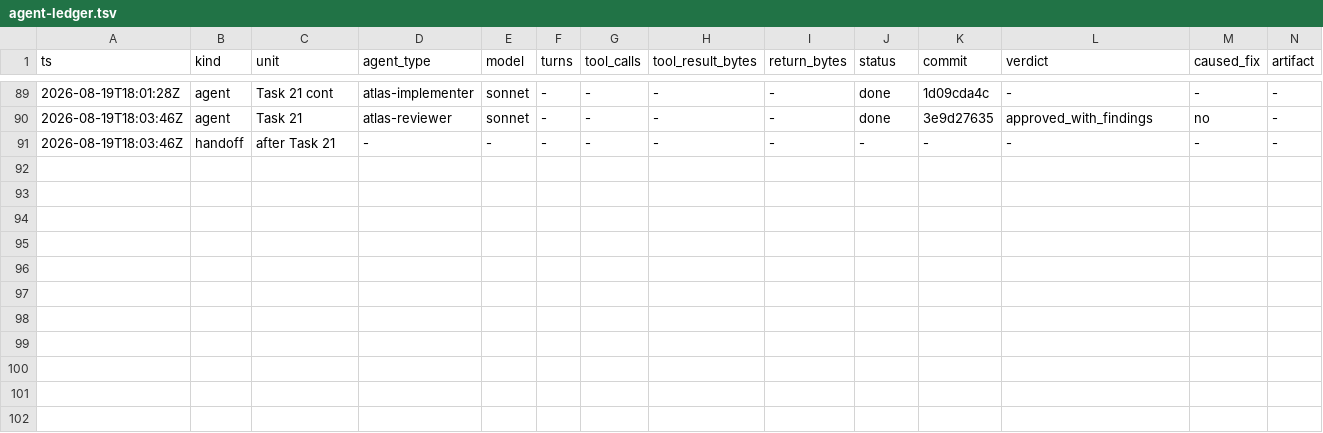
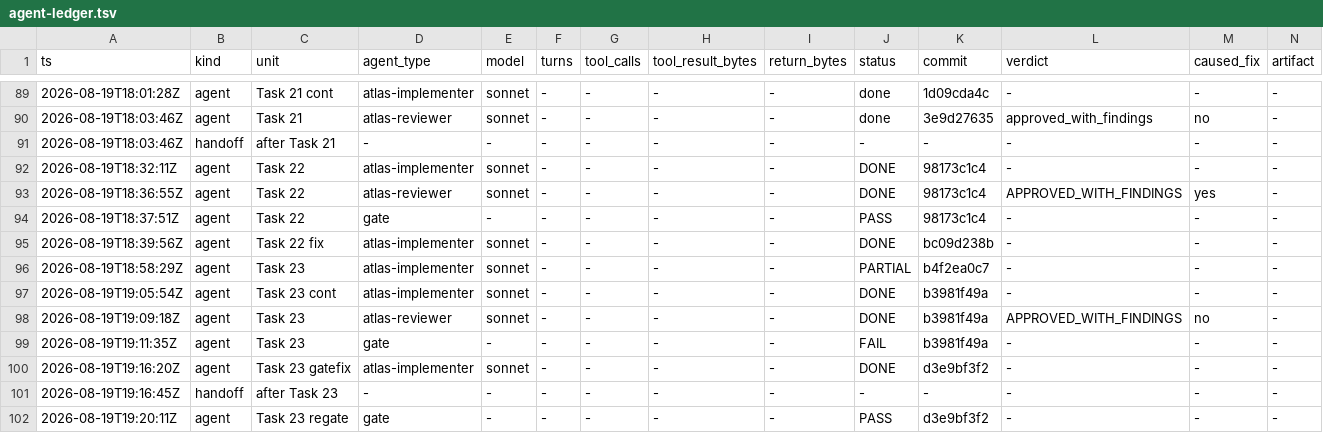
Before and after one commit to Chronicle20/atlas, a TSV file: docs/tasks/task-241-duey-parcel-delivery/agent-ledger.tsv, drawn as a sheet; only a part is shown, gaps mark what is left out; rows hold the shown columns only; the diff names each change by its address in the sheet, - before the commit and + after, or states it on an @@ line.

```diff
--- a/docs/tasks/task-241-duey-parcel-delivery/agent-ledger.tsv
+++ b/docs/tasks/task-241-duey-parcel-delivery/agent-ledger.tsv
+row 92: 2026-08-19T18:32:11Z | agent | Task 22 | atlas-implementer | sonnet | - | - | - | - | DONE | 98173c1c4 | - | - | -
+row 93: 2026-08-19T18:36:55Z | agent | Task 22 | atlas-reviewer | sonnet | - | - | - | - | DONE | 98173c1c4 | APPROVED_WITH_FINDINGS | yes | -
+row 94: 2026-08-19T18:37:51Z | agent | Task 22 | gate | - | - | - | - | - | PASS | 98173c1c4 | - | - | -
+row 95: 2026-08-19T18:39:56Z | agent | Task 22 fix | atlas-implementer | sonnet | - | - | - | - | DONE | bc09d238b | - | - | -
+row 96: 2026-08-19T18:58:29Z | agent | Task 23 | atlas-implementer | sonnet | - | - | - | - | PARTIAL | b4f2ea0c7 | - | - | -
+row 97: 2026-08-19T19:05:54Z | agent | Task 23 cont | atlas-implementer | sonnet | - | - | - | - | DONE | b3981f49a | - | - | -
+row 98: 2026-08-19T19:09:18Z | agent | Task 23 | atlas-reviewer | sonnet | - | - | - | - | DONE | b3981f49a | APPROVED_WITH_FINDINGS | no | -
+row 99: 2026-08-19T19:11:35Z | agent | Task 23 | gate | - | - | - | - | - | FAIL | b3981f49a | - | - | -
+row 100: 2026-08-19T19:16:20Z | agent | Task 23 gatefix | atlas-implementer | sonnet | - | - | - | - | DONE | d3e9bf3f2 | - | - | -
+row 101: 2026-08-19T19:16:45Z | handoff | after Task 23 | - | - | - | - | - | - | - | - | - | - | -
+row 102: 2026-08-19T19:20:11Z | agent | Task 23 regate | gate | - | - | - | - | - | PASS | d3e9bf3f2 | - | - | -
```
Also changed, not shown: 2 other files.
